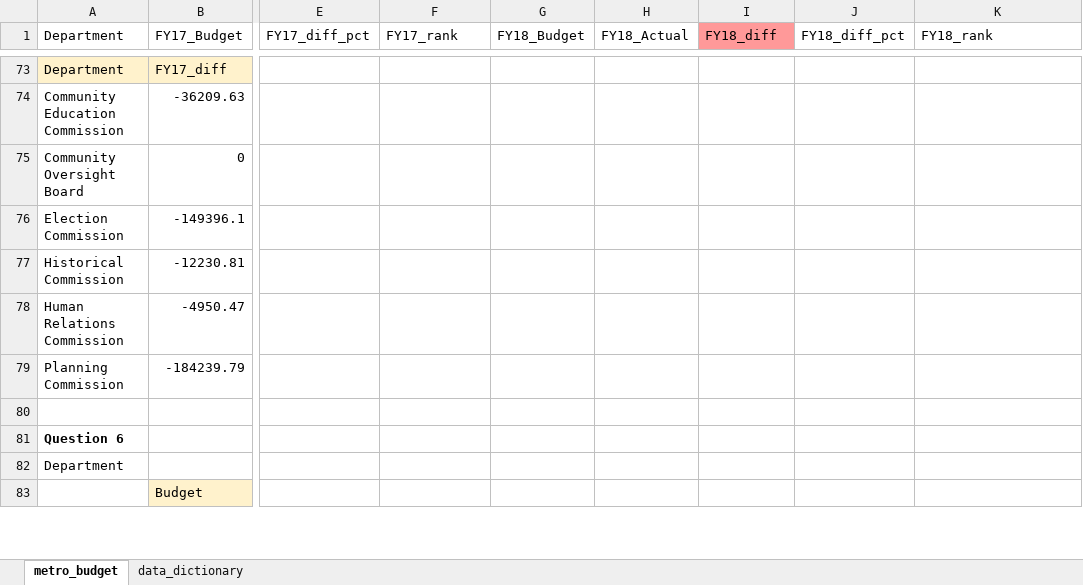
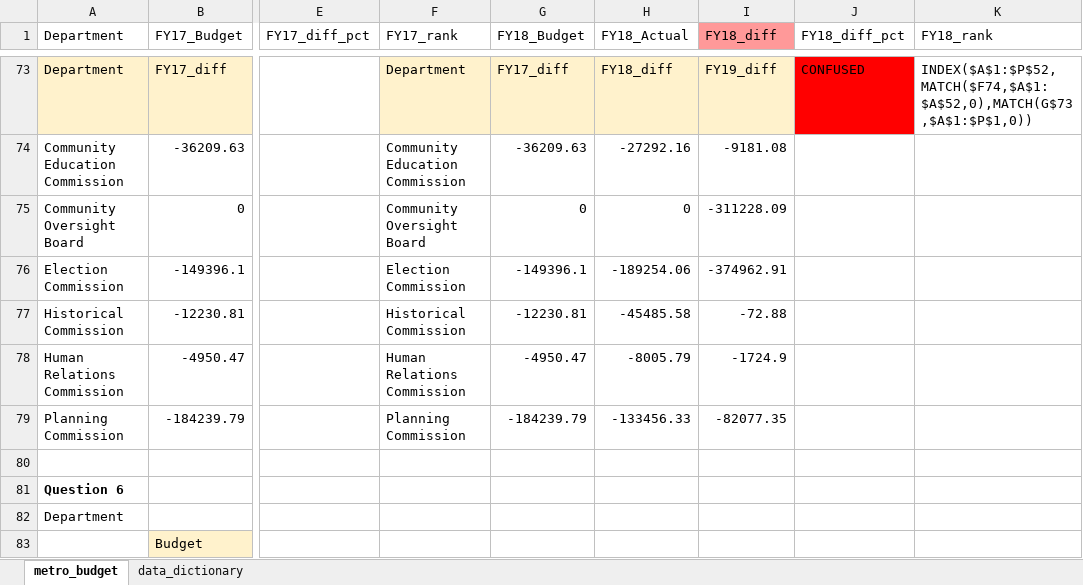
Before and after one commit to NSS-Data-Analytics-Cohort-11/lookups-exercise-rneyin, an Excel workbook: metro_budget_exercise.xlsx, sheet metro_budget, drawn as a sheet; only a part is shown, gaps mark what is left out; values as stored, in another font and other column widths than the file's, no borders; charts and pictures not drawn; the diff covers the shown part only; the diff names each change by its address in the sheet, - before the commit and + after, or states it on an @@ line.

```diff
--- a/metro_budget_exercise.xlsx (sheet metro_budget)
+++ b/metro_budget_exercise.xlsx (sheet metro_budget)
-F73 (FY17_rank): (empty)
+F73 (FY17_rank): Department
-F73:I73 fill: none
+F73:I73 fill: #FFF2CC
-G73 (FY18_Budget): (empty)
+G73 (FY18_Budget): FY17_diff
-H73 (FY18_Actual): (empty)
+H73 (FY18_Actual): FY18_diff
-I73 (FY18_diff): (empty)
+I73 (FY18_diff): FY19_diff
-J73 (FY18_diff_pct): (empty)
+J73 (FY18_diff_pct): CONFUSED
-J73 fill: none
+J73 fill: #FF0000
-K73 (FY18_rank): (empty)
+K73 (FY18_rank): INDEX($A$1:$P$52,MATCH($F74,$A$1:$A$52,0),MATCH(G$73,$A$1:$P$1,0))
-F74 (FY17_rank): (empty)
+F74 (FY17_rank): Community Education Commission
-G74 (FY18_Budget): (empty)
+G74 (FY18_Budget): -36209.63
-H74 (FY18_Actual): (empty)
+H74 (FY18_Actual): -27292.16
-I74 (FY18_diff): (empty)
+I74 (FY18_diff): -9181.08
-F75 (FY17_rank): (empty)
+F75 (FY17_rank): Community Oversight Board
-G75 (FY18_Budget): (empty)
+G75 (FY18_Budget): 0
-H75 (FY18_Actual): (empty)
+H75 (FY18_Actual): 0
-I75 (FY18_diff): (empty)
+I75 (FY18_diff): -311228.09
-F76 (FY17_rank): (empty)
+F76 (FY17_rank): Election Commission
-G76 (FY18_Budget): (empty)
+G76 (FY18_Budget): -149396.1
-H76 (FY18_Actual): (empty)
+H76 (FY18_Actual): -189254.06
-I76 (FY18_diff): (empty)
+I76 (FY18_diff): -374962.91
-F77 (FY17_rank): (empty)
+F77 (FY17_rank): Historical Commission
-G77 (FY18_Budget): (empty)
+G77 (FY18_Budget): -12230.81
-H77 (FY18_Actual): (empty)
+H77 (FY18_Actual): -45485.58
-I77 (FY18_diff): (empty)
+I77 (FY18_diff): -72.88
-F78 (FY17_rank): (empty)
+F78 (FY17_rank): Human Relations Commission
-G78 (FY18_Budget): (empty)
+G78 (FY18_Budget): -4950.47
-H78 (FY18_Actual): (empty)
+H78 (FY18_Actual): -8005.79
-I78 (FY18_diff): (empty)
+I78 (FY18_diff): -1724.9
-F79 (FY17_rank): (empty)
+F79 (FY17_rank): Planning Commission
-G79 (FY18_Budget): (empty)
+G79 (FY18_Budget): -184239.79
-H79 (FY18_Actual): (empty)
+H79 (FY18_Actual): -133456.33
-I79 (FY18_diff): (empty)
+I79 (FY18_diff): -82077.35
```
Also changed, not shown: 68 edited cells and cell formats elsewhere in this sheet, charts or pictures.
